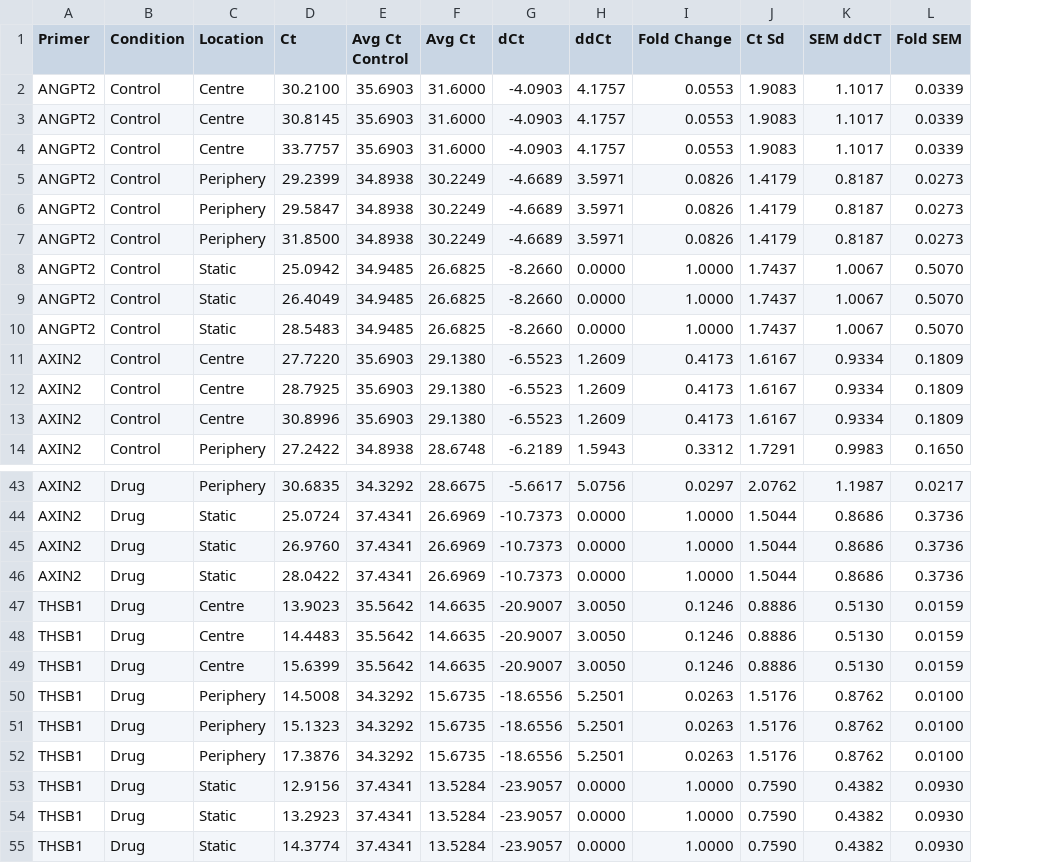
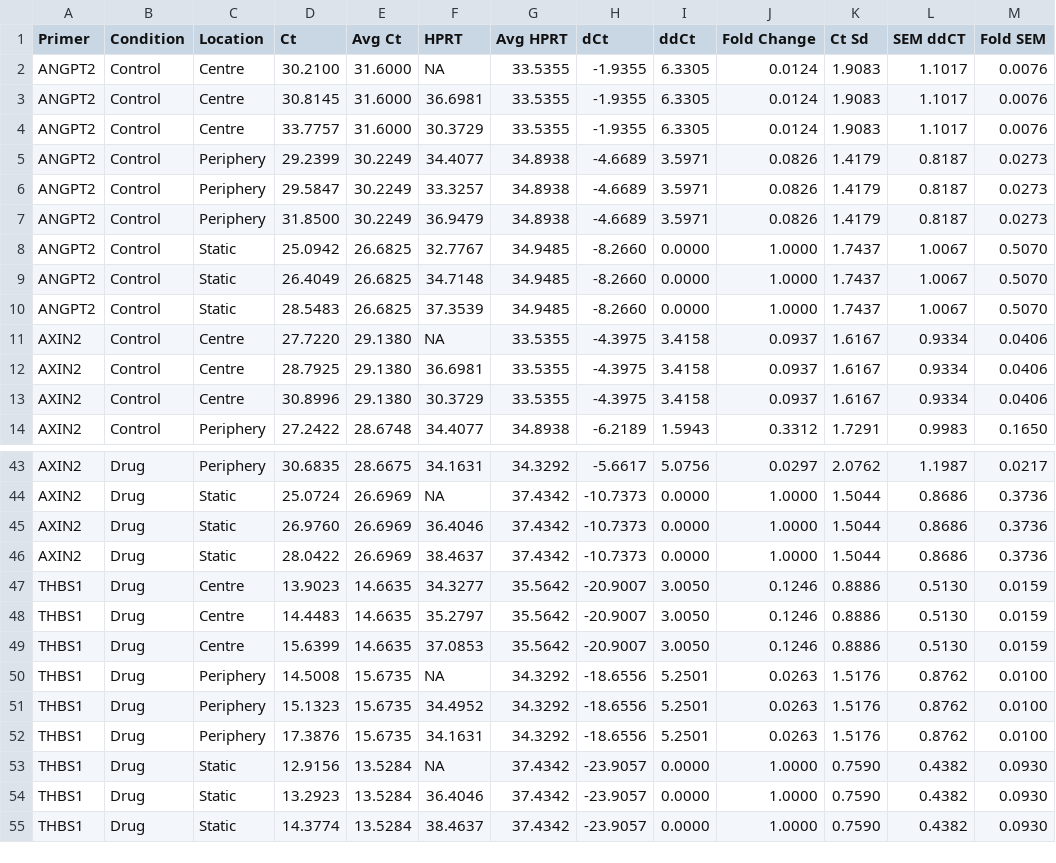
Before and after one commit to nlhopkins/Group-Project-21, a CSV file: data/raw/static.csv, drawn as a sheet; only a part is shown, gaps mark what is left out; removed rows and columns are numbered as before the commit, all else as after; the diff covers the shown part only; the diff names each change by its address in the sheet, - before the commit and + after, or states it on an @@ line.

```diff
--- a/data/raw/static.csv
+++ b/data/raw/static.csv
-column E (Avg Ct Control), rows 2-14: 35.6903 | 35.6903 | 35.6903 | 34.8938 | 34.8938 | 34.8938 | 34.9485 | 34.9485 | 34.9485 | 35.6903 | 35.6903 | 35.6903 | 34.8938; rows 43-55: 34.3292 | 37.4341 | 37.4341 | 37.4341 | 35.5642 | 35.5642 | 35.5642 | 34.3292 | 34.3292 | 34.3292 | 37.4341 | 37.4341 | 37.4341
+column F (HPRT), rows 2-14: NA | 36.6981 | 30.3729 | 34.4077 | 33.3257 | 36.9479 | 32.7767 | 34.7148 | 37.3539 | NA | 36.6981 | 30.3729 | 34.4077; rows 43-55: 34.1631 | NA | 36.4046 | 38.4637 | 34.3277 | 35.2797 | 37.0853 | NA | 34.4952 | 34.1631 | NA | 36.4046 | 38.4637
+column G (Avg HPRT), rows 2-14: 33.5355 | 33.5355 | 33.5355 | 34.8938 | 34.8938 | 34.8938 | 34.9485 | 34.9485 | 34.9485 | 33.5355 | 33.5355 | 33.5355 | 34.8938; rows 43-55: 34.3292 | 37.4342 | 37.4342 | 37.4342 | 35.5642 | 35.5642 | 35.5642 | 34.3292 | 34.3292 | 34.3292 | 37.4342 | 37.4342 | 37.4342
-H2:H4 (dCt): -4.0903
+H2:H4 (dCt): -1.9355
-I2:I4 (ddCt): 4.1757
+I2:I4 (ddCt): 6.3305
-J2:J4 (Fold Change): 0.0553
+J2:J4 (Fold Change): 0.0124
-M2:M4 (Fold SEM): 0.0339
+M2:M4 (Fold SEM): 0.0076
-H11:H13 (dCt): -6.5523
+H11:H13 (dCt): -4.3975
-I11:I13 (ddCt): 1.2609
+I11:I13 (ddCt): 3.4158
-J11:J13 (Fold Change): 0.4173
+J11:J13 (Fold Change): 0.0937
-M11:M13 (Fold SEM): 0.1809
+M11:M13 (Fold SEM): 0.0406
-A47:A55 (Primer): THSB1
+A47:A55 (Primer): THBS1
```
Also changed, not shown: 30 edited cells elsewhere in this file, 12 other files.
